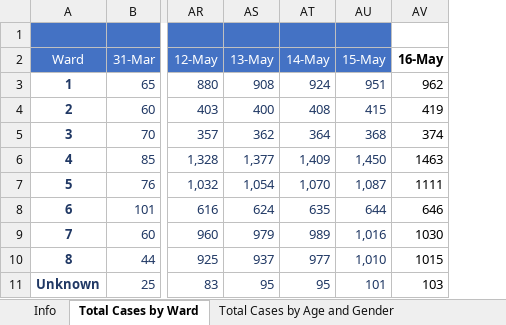
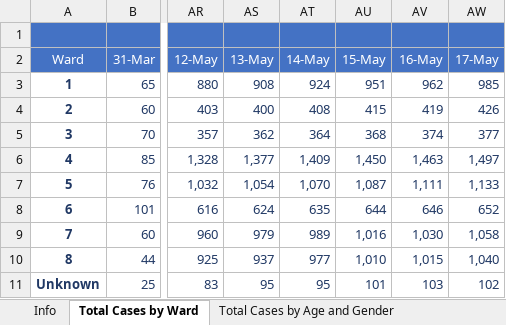
Before and after one commit to anesta95/DMV_Covid-19_Dashboard, an Excel workbook: DCCovid19Data.xlsx, sheet Total Cases by Ward, drawn as a sheet; only a part is shown, gaps mark what is left out; values as stored, in another font and other column widths than the file's, no borders; the diff names each change by its address in the sheet, - before the commit and + after, or states it on an @@ line.

```diff
--- a/DCCovid19Data.xlsx (sheet Total Cases by Ward)
+++ b/DCCovid19Data.xlsx (sheet Total Cases by Ward)
+column AW (17-May), rows 3-11: 985 | 426 | 377 | 1,497 | 1,133 | 652 | 1,058 | 1,040 | 102
-AV1:AV2 fill: none
+AV1:AV2 fill: #4472C4
@@ AV2 bold: on → off, text colour: black → #FFFFFF @@
-AV3:AV11 text colour: black
+AV3:AV11 text colour: #203864
-AV6 (16-May): 1463
+AV6 (16-May): 1,463
-AV7 (16-May): 1111
+AV7 (16-May): 1,111
-AV9 (16-May): 1030
+AV9 (16-May): 1,030
-AV10 (16-May): 1015
+AV10 (16-May): 1,015
```
Also changed, not shown: sheet Total Cases by Age and Gender, sheet Total Cases by Race, sheet Lives Lost by Ward, sheet Lives Lost by Race, sheet Overall Stats, 36 other files.
